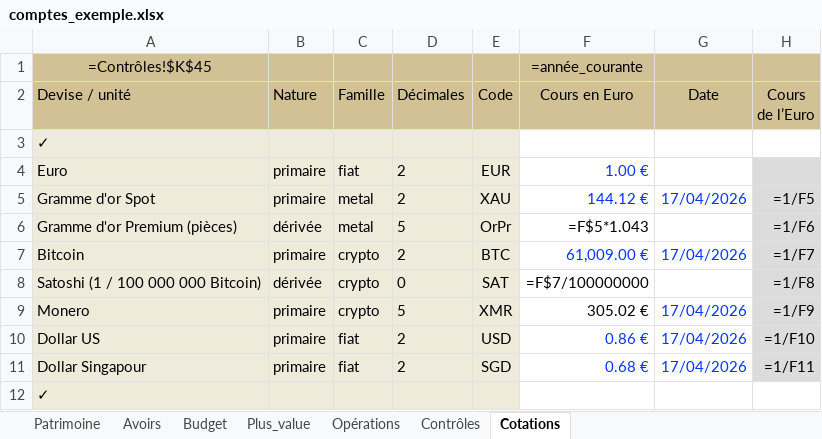
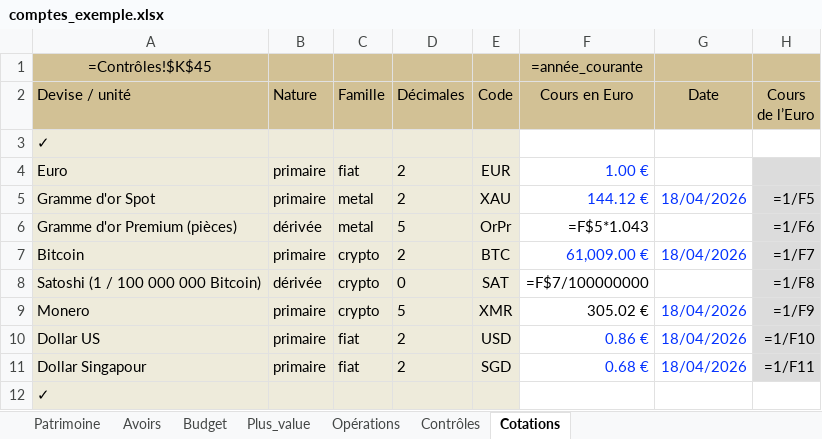
Before and after one commit to mlebas29/Compta, an Excel workbook: comptes_exemple.xlsx, sheet Cotations, drawn as a sheet; values as stored, in another font and other column widths than the file's, no borders; formulas without a stored value are shown as written; conditional formats not drawn; the diff names each change by its address in the sheet, - before the commit and + after, or states it on an @@ line.

```diff
--- a/comptes_exemple.xlsx (sheet Cotations)
+++ b/comptes_exemple.xlsx (sheet Cotations)
-G5 (Date): 17/04/2026
+G5 (Date): 18/04/2026
-G7 (Date): 17/04/2026
+G7 (Date): 18/04/2026
-G9:G11 (Date): 17/04/2026
+G9:G11 (Date): 18/04/2026
```
Also changed, not shown: sheet Avoirs, sheet Plus_value, 6 other files.
